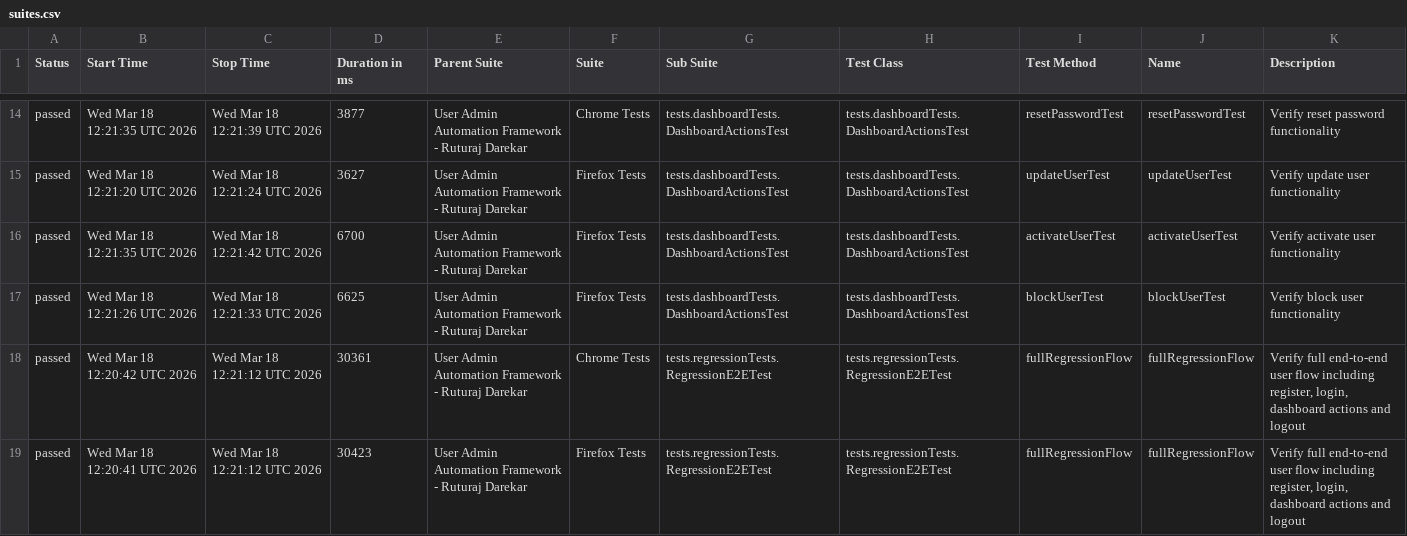
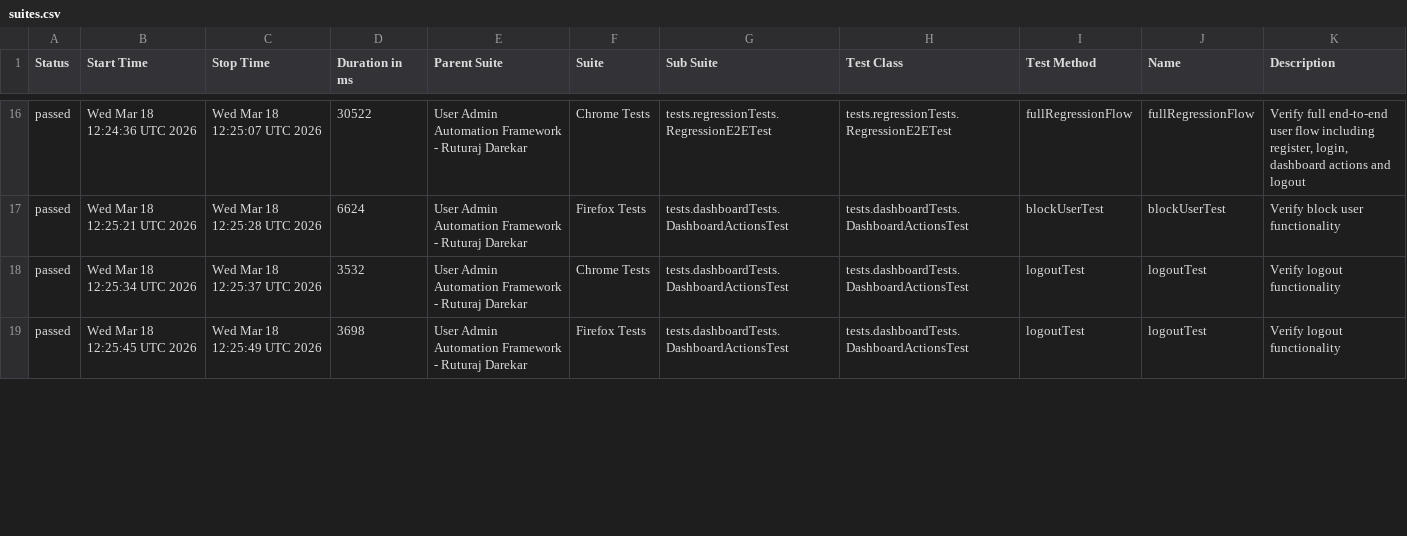
Before and after one commit to Ruturaj0861/user-admin-automation, a CSV file: data/suites.csv, drawn as a sheet; only a part is shown, gaps mark what is left out; the diff covers the shown part only.

```diff
--- a/data/suites.csv
+++ b/data/suites.csv
@@ -14,6 +16,4 @@
-"passed","Wed Mar 18 12:21:35 UTC 2026","Wed Mar 18 12:21:39 UTC 2026","3877","User Admin Automation Framework - Ruturaj Darekar","Chrome Tests","tests.dashboardTests.DashboardActionsTest","tests.dashboardTests.DashboardActionsTest","resetPasswordTest","resetPasswordTest","Verify reset password functionality"
-"passed","Wed Mar 18 12:21:20 UTC 2026","Wed Mar 18 12:21:24 UTC 2026","3627","User Admin Automation Framework - Ruturaj Darekar","Firefox Tests","tests.dashboardTests.DashboardActionsTest","tests.dashboardTests.DashboardActionsTest","updateUserTest","updateUserTest","Verify update user functionality"
-"passed","Wed Mar 18 12:21:35 UTC 2026","Wed Mar 18 12:21:42 UTC 2026","6700","User Admin Automation Framework - Ruturaj Darekar","Firefox Tests","tests.dashboardTests.DashboardActionsTest","tests.dashboardTests.DashboardActionsTest","activateUserTest","activateUserTest","Verify activate user functionality"
-"passed","Wed Mar 18 12:21:26 UTC 2026","Wed Mar 18 12:21:33 UTC 2026","6625","User Admin Automation Framework - Ruturaj Darekar","Firefox Tests","tests.dashboardTests.DashboardActionsTest","tests.dashboardTests.DashboardActionsTest","blockUserTest","blockUserTest","Verify block user functionality"
-"passed","Wed Mar 18 12:20:42 UTC 2026","Wed Mar 18 12:21:12 UTC 2026","30361","User Admin Automation Framework - Ruturaj Darekar","Chrome Tests","tests.regressionTests.RegressionE2ETest","tests.regressionTests.RegressionE2ETest","fullRegressionFlow","fullRegressionFlow","Verify full end-to-end user flow including register, login, dashboard actions and logout"
-"passed","Wed Mar 18 12:20:41 UTC 2026","Wed Mar 18 12:21:12 UTC 2026","30423","User Admin Automation Framework - Ruturaj Darekar","Firefox Tests","tests.regressionTests.RegressionE2ETest","tests.regressionTests.RegressionE2ETest","fullRegressionFlow","fullRegressionFlow","Verify full end-to-end user flow including register, login, dashboard actions and logout"
+"passed","Wed Mar 18 12:24:36 UTC 2026","Wed Mar 18 12:25:07 UTC 2026","30522","User Admin Automation Framework - Ruturaj Darekar","Chrome Tests","tests.regressionTests.RegressionE2ETest","tests.regressionTests.RegressionE2ETest","fullRegressionFlow","fullRegressionFlow","Verify full end-to-end user flow including register, login, dashboard actions and logout"
+"passed","Wed Mar 18 12:25:21 UTC 2026","Wed Mar 18 12:25:28 UTC 2026","6624","User Admin Automation Framework - Ruturaj Darekar","Firefox Tests","tests.dashboardTests.DashboardActionsTest","tests.dashboardTests.DashboardActionsTest","blockUserTest","blockUserTest","Verify block user functionality"
+"passed","Wed Mar 18 12:25:34 UTC 2026","Wed Mar 18 12:25:37 UTC 2026","3532","User Admin Automation Framework - Ruturaj Darekar","Chrome Tests","tests.dashboardTests.DashboardActionsTest","tests.dashboardTests.DashboardActionsTest","logoutTest","logoutTest","Verify logout functionality"
+"passed","Wed Mar 18 12:25:45 UTC 2026","Wed Mar 18 12:25:49 UTC 2026","3698","User Admin Automation Framework - Ruturaj Darekar","Firefox Tests","tests.dashboardTests.DashboardActionsTest","tests.dashboardTests.DashboardActionsTest","logoutTest","logoutTest","Verify logout functionality"
```
Also changed, not shown: 3 added rows, 1 removed row and 70 edited cells elsewhere in this file, data/behaviors.csv, 54 other files.
